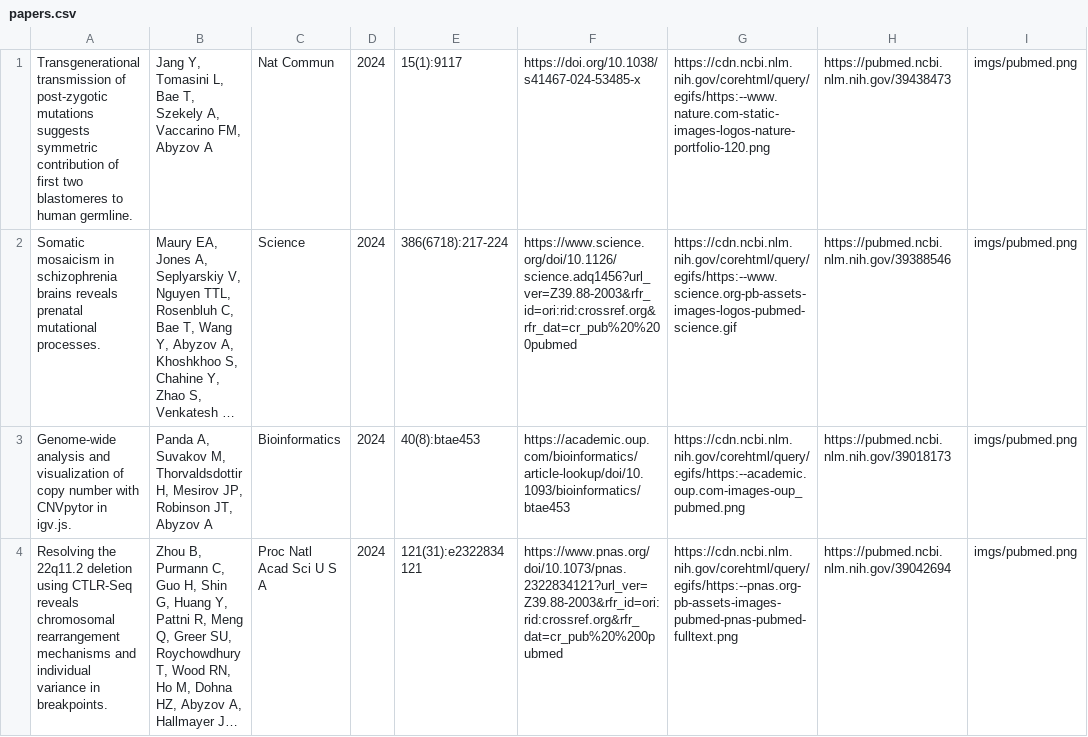
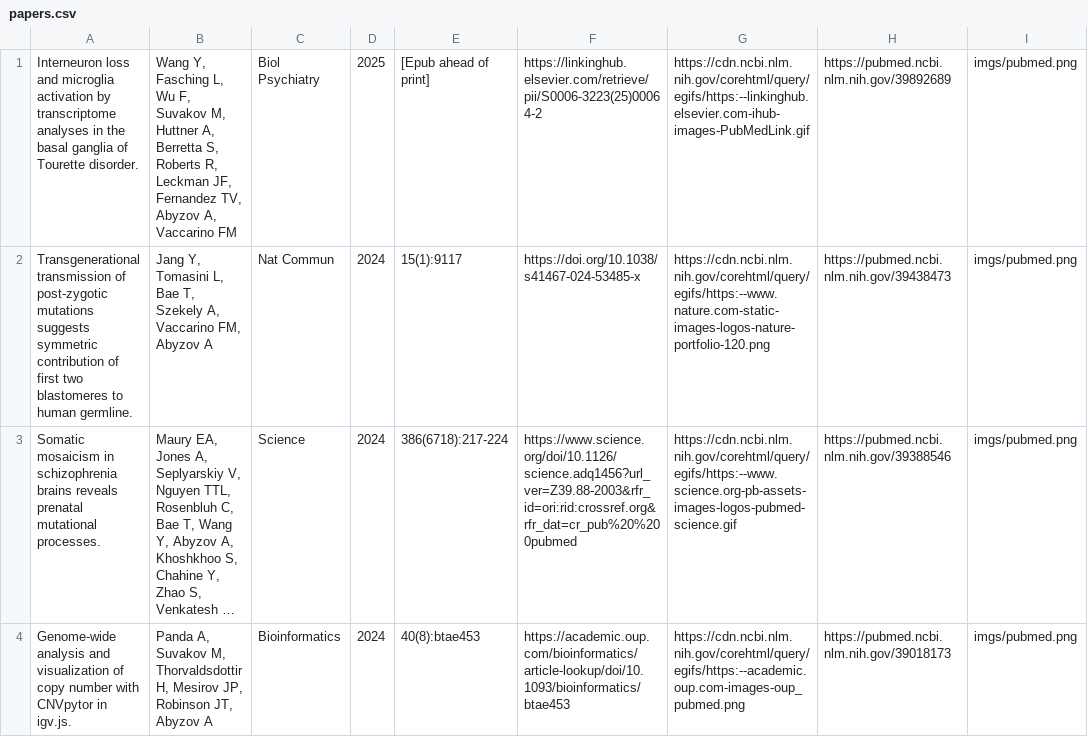
Before and after one commit to abyzovlab/Web-page, a CSV file: papers.csv, drawn as a sheet; only a part is shown; the shorter side is filled out with more unchanged rows; long unchanged cells end in …; the diff covers the shown part only; the diff names each change by its address in the sheet, - before the commit and + after, or states it on an @@ line.

```diff
--- a/papers.csv
+++ b/papers.csv
+row 1: Interneuron loss and microglia activation by transcriptome analyses in the basal ganglia of Tourette disorder. | Wang Y, Fasching L, Wu F, Suvakov M, Huttner A, Berretta S, Roberts R, Leckman JF, Fernandez TV, Abyzov A, Vaccarino FM | Biol Psychiatry | 2025 | [Epub ahead of print] | https://linkinghub.elsevier.com/retrieve/pii/S0006-3223(25)00064-2 | https://cdn.ncbi.nlm.nih.gov/corehtml/query/egifs/https:--linkinghub.elsevier.com-ihub-images-PubMedLink.gif | https://pubmed.ncbi.nlm.nih.gov/39892689 | imgs/pubmed.png
```
Also changed, not shown: 6 edited cells elsewhere in this file, news.csv, 1 other file.
